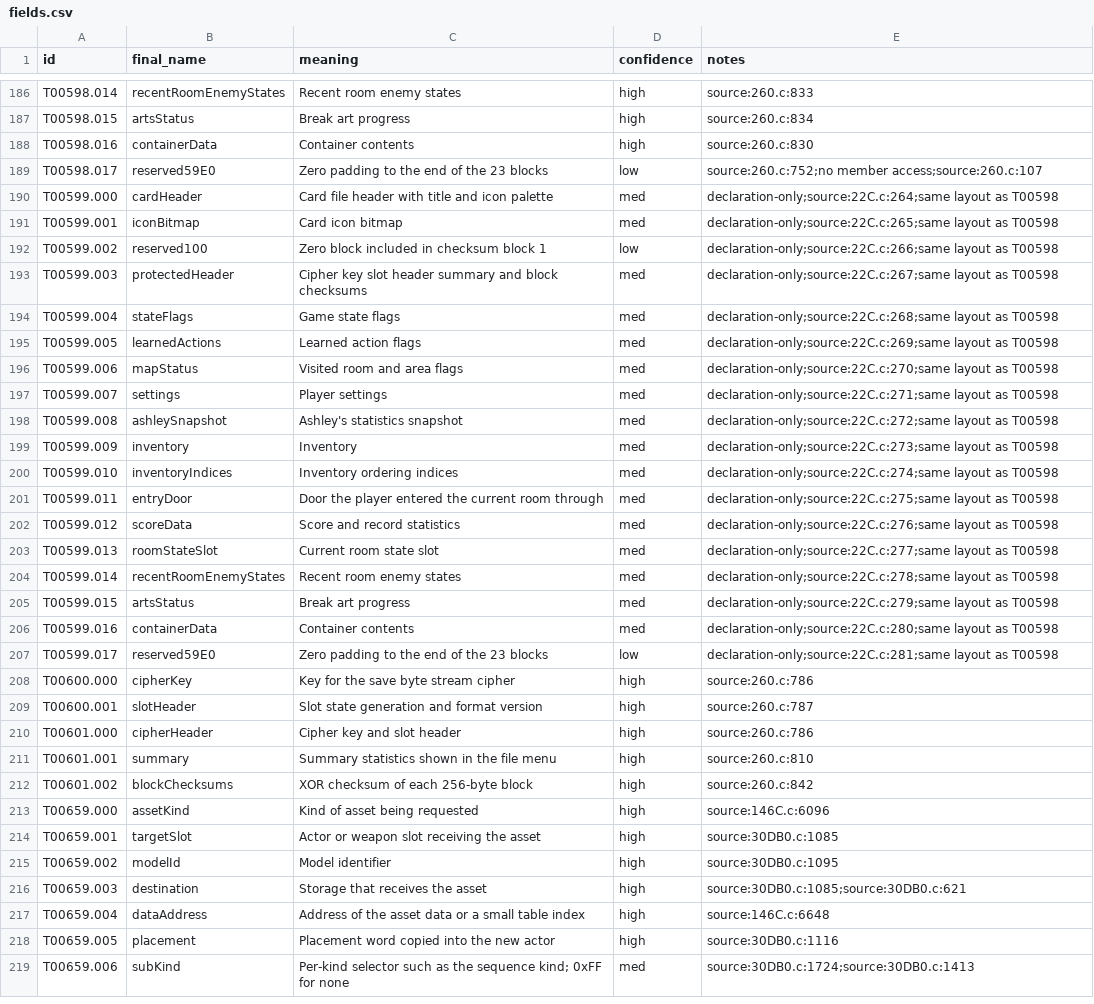
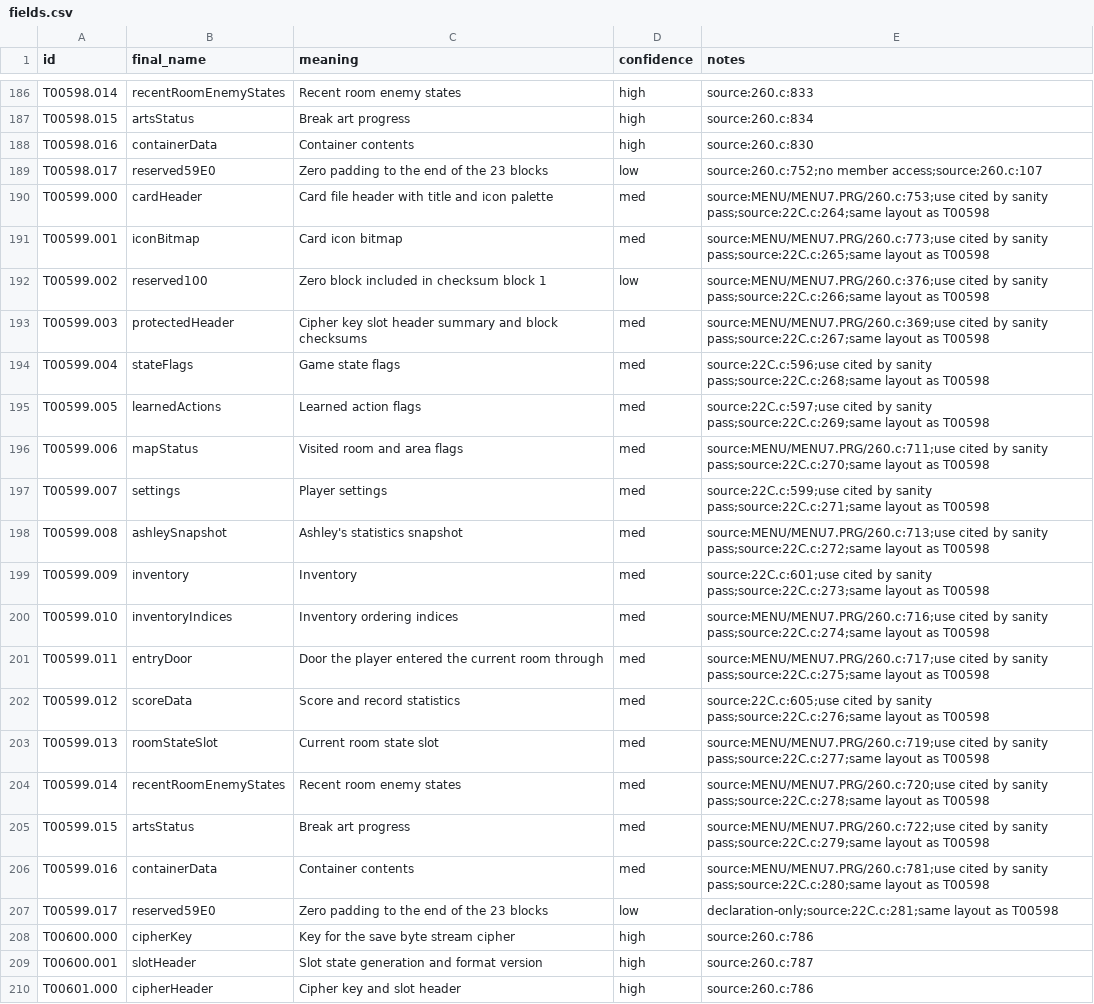
Before and after one commit to JEschete/VS-NativePort, a CSV file: tools/naming/sym_out/Engine_01/fields.csv, drawn as a sheet; only a part is shown, gaps mark what is left out; the shorter side is filled out with more unchanged rows.

```diff
--- a/tools/naming/sym_out/Engine_01/fields.csv
+++ b/tools/naming/sym_out/Engine_01/fields.csv
@@ -189,19 +189,19 @@ T00598.016,containerData,Container contents,high,source:260.c:830
 T00598.017,reserved59E0,Zero padding to the end of the 23 blocks,low,source:260.c:752;no member access;source:260.c:107
-T00599.000,cardHeader,Card file header with title and icon palette,med,declaration-only;source:22C.c:264;same layout as T00598
-T00599.001,iconBitmap,Card icon bitmap,med,declaration-only;source:22C.c:265;same layout as T00598
-T00599.002,reserved100,Zero block included in checksum block 1,low,declaration-only;source:22C.c:266;same layout as T00598
-T00599.003,protectedHeader,Cipher key slot header summary and block checksums,med,declaration-only;source:22C.c:267;same layout as T00598
-T00599.004,stateFlags,Game state flags,med,declaration-only;source:22C.c:268;same layout as T00598
-T00599.005,learnedActions,Learned action flags,med,declaration-only;source:22C.c:269;same layout as T00598
-T00599.006,mapStatus,Visited room and area flags,med,declaration-only;source:22C.c:270;same layout as T00598
-T00599.007,settings,Player settings,med,declaration-only;source:22C.c:271;same layout as T00598
-T00599.008,ashleySnapshot,Ashley's statistics snapshot,med,declaration-only;source:22C.c:272;same layout as T00598
-T00599.009,inventory,Inventory,med,declaration-only;source:22C.c:273;same layout as T00598
-T00599.010,inventoryIndices,Inventory ordering indices,med,declaration-only;source:22C.c:274;same layout as T00598
-T00599.011,entryDoor,Door the player entered the current room through,med,declaration-only;source:22C.c:275;same layout as T00598
-T00599.012,scoreData,Score and record statistics,med,declaration-only;source:22C.c:276;same layout as T00598
-T00599.013,roomStateSlot,Current room state slot,med,declaration-only;source:22C.c:277;same layout as T00598
-T00599.014,recentRoomEnemyStates,Recent room enemy states,med,declaration-only;source:22C.c:278;same layout as T00598
-T00599.015,artsStatus,Break art progress,med,declaration-only;source:22C.c:279;same layout as T00598
-T00599.016,containerData,Container contents,med,declaration-only;source:22C.c:280;same layout as T00598
+T00599.000,cardHeader,Card file header with title and icon palette,med,source:MENU/MENU7.PRG/260.c:753;use cited by sanity pass;source:22C.c:264;same layout as T00598
+T00599.001,iconBitmap,Card icon bitmap,med,source:MENU/MENU7.PRG/260.c:773;use cited by sanity pass;source:22C.c:265;same layout as T00598
+T00599.002,reserved100,Zero block included in checksum block 1,low,source:MENU/MENU7.PRG/260.c:376;use cited by sanity pass;source:22C.c:266;same layout as T00598
+T00599.003,protectedHeader,Cipher key slot header summary and block checksums,med,source:MENU/MENU7.PRG/260.c:369;use cited by sanity pass;source:22C.c:267;same layout as T00598
+T00599.004,stateFlags,Game state flags,med,source:22C.c:596;use cited by sanity pass;source:22C.c:268;same layout as T00598
+T00599.005,learnedActions,Learned action flags,med,source:22C.c:597;use cited by sanity pass;source:22C.c:269;same layout as T00598
+T00599.006,mapStatus,Visited room and area flags,med,source:MENU/MENU7.PRG/260.c:711;use cited by sanity pass;source:22C.c:270;same layout as T00598
+T00599.007,settings,Player settings,med,source:22C.c:599;use cited by sanity pass;source:22C.c:271;same layout as T00598
+T00599.008,ashleySnapshot,Ashley's statistics snapshot,med,source:MENU/MENU7.PRG/260.c:713;use cited by sanity pass;source:22C.c:272;same layout as T00598
+T00599.009,inventory,Inventory,med,source:22C.c:601;use cited by sanity pass;source:22C.c:273;same layout as T00598
+T00599.010,inventoryIndices,Inventory ordering indices,med,source:MENU/MENU7.PRG/260.c:716;use cited by sanity pass;source:22C.c:274;same layout as T00598
+T00599.011,entryDoor,Door the player entered the current room through,med,source:MENU/MENU7.PRG/260.c:717;use cited by sanity pass;source:22C.c:275;same layout as T00598
+T00599.012,scoreData,Score and record statistics,med,source:22C.c:605;use cited by sanity pass;source:22C.c:276;same layout as T00598
+T00599.013,roomStateSlot,Current room state slot,med,source:MENU/MENU7.PRG/260.c:719;use cited by sanity pass;source:22C.c:277;same layout as T00598
+T00599.014,recentRoomEnemyStates,Recent room enemy states,med,source:MENU/MENU7.PRG/260.c:720;use cited by sanity pass;source:22C.c:278;same layout as T00598
+T00599.015,artsStatus,Break art progress,med,source:MENU/MENU7.PRG/260.c:722;use cited by sanity pass;source:22C.c:279;same layout as T00598
+T00599.016,containerData,Container contents,med,source:MENU/MENU7.PRG/260.c:781;use cited by sanity pass;source:22C.c:280;same layout as T00598
 T00599.017,reserved59E0,Zero padding to the end of the 23 blocks,low,declaration-only;source:22C.c:281;same layout as T00598
```
Also changed, not shown: tools/naming/sym_out/Game_Actors_02/fields.csv, tools/naming/sym_out/Game_Effects_01/fields.csv, 23 other files.
